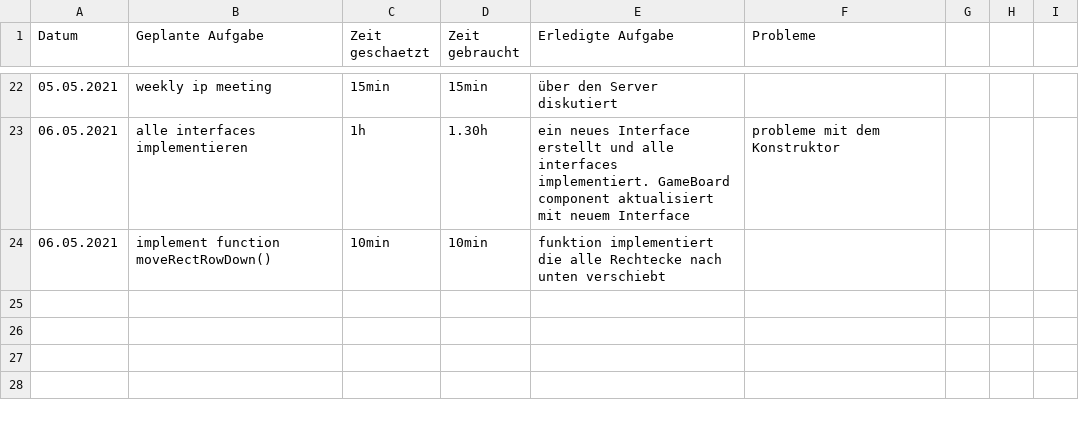
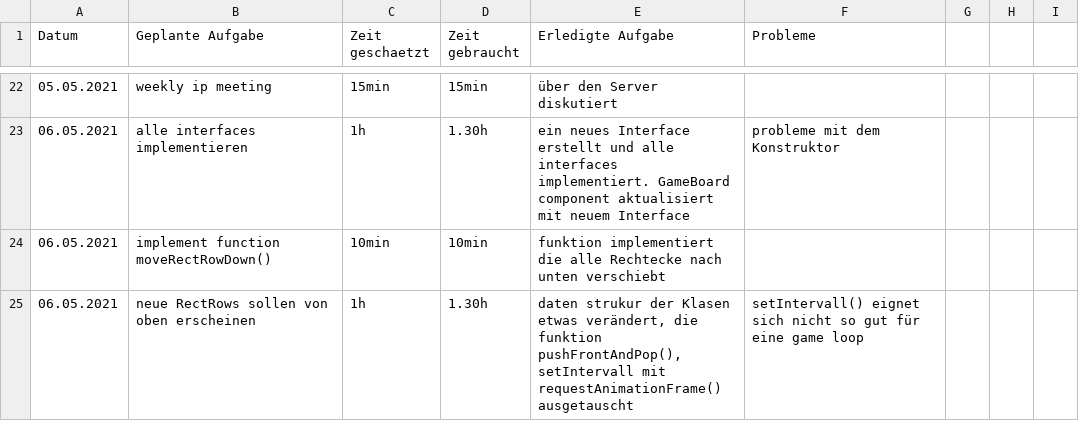
Before and after one commit to kuba22z/magic-tiles, a CSV file: time-tracking/jakub.csv, drawn as a sheet; only a part is shown, gaps mark what is left out.

Commit message:
gameBoard.vue add types for variables, update time-tracking

```diff
--- a/time-tracking/jakub.csv
+++ b/time-tracking/jakub.csv
@@ -24 +24,2 @@ Datum, Geplante Aufgabe, Zeit geschaetzt, Zeit gebraucht, Erledigte Aufgabe , Pr
 06.05.2021,implement function moveRectRowDown(),10min,10min,funktion implementiert die alle Rechtecke nach unten verschiebt,,,,
+06.05.2021,neue RectRows sollen von oben erscheinen,1h,1.30h,"daten strukur der Klasen etwas verändert, die funktion pushFrontAndPop(), setIntervall mit requestAnimationFrame() ausgetauscht",setIntervall() eignet sich nicht so gut für eine game loop,,,
```
Also changed, not shown: 1 other file.
